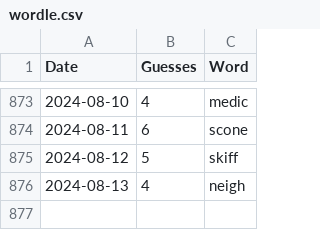
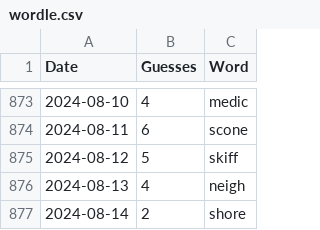
Before and after one commit to tsmall/crosswords, a CSV file: wordle.csv, drawn as a sheet; only a part is shown, gaps mark what is left out; the diff names each change by its address in the sheet, - before the commit and + after, or states it on an @@ line.

```diff
--- a/wordle.csv
+++ b/wordle.csv
+row 877: 2024-08-14 | 2 | shore
```
Also changed, not shown: 2024.csv.
